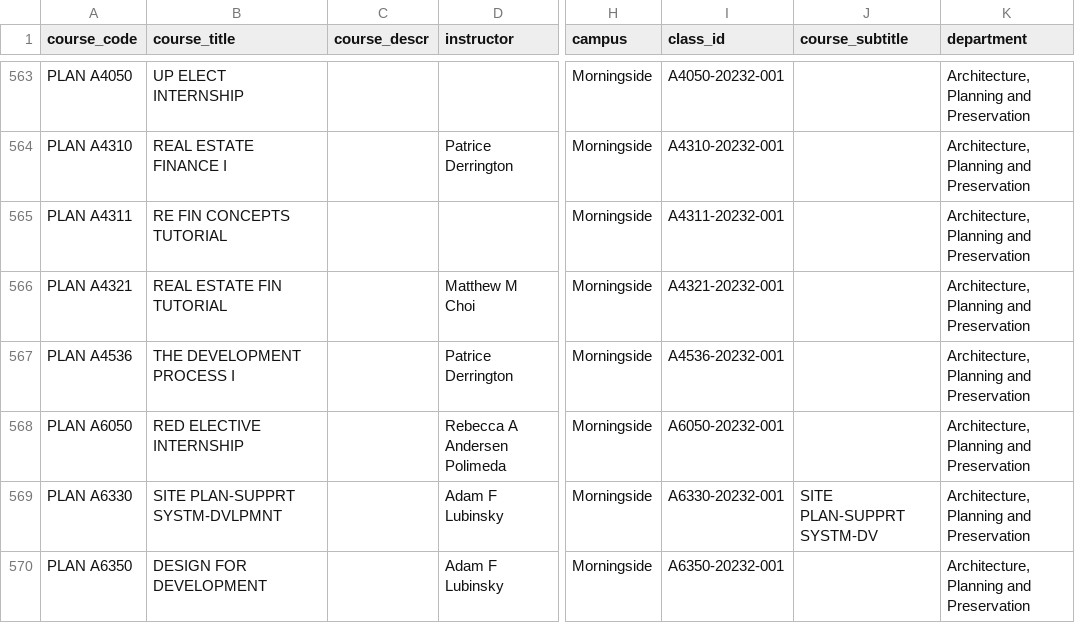
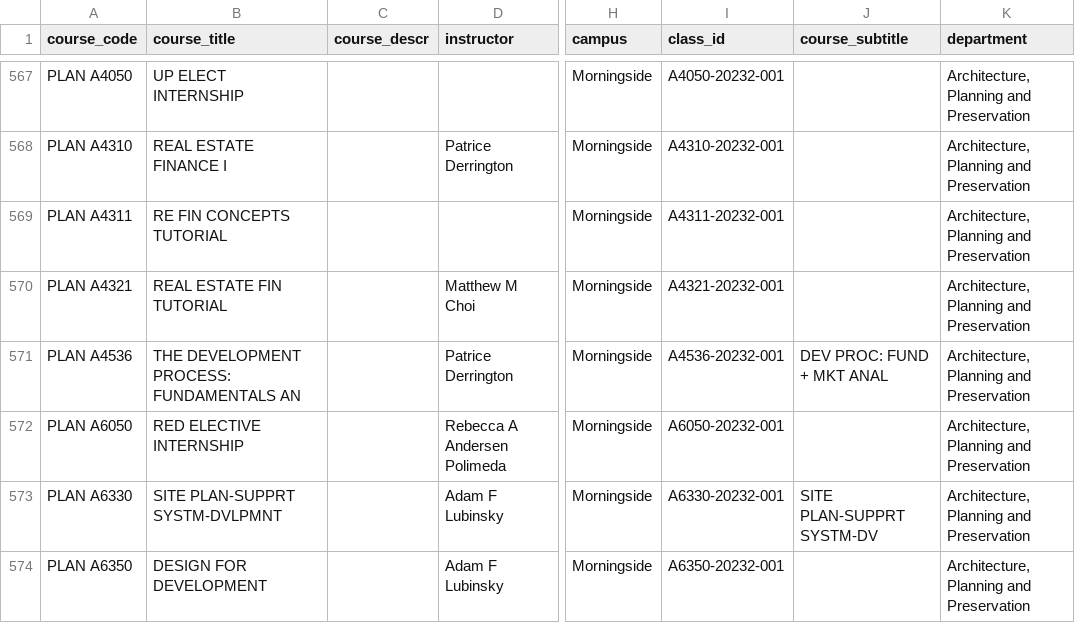
Before and after one commit to soid/columbia-catalog-data, a CSV file: classes/2023-Summer.csv, drawn as a sheet; only a part is shown, gaps mark what is left out; addresses are those after the commit; the diff covers the shown part only; the diff names each change by its address in the sheet, - before the commit and + after, or states it on an @@ line.

Commit message:
Updated data

```diff
--- a/classes/2023-Summer.csv
+++ b/classes/2023-Summer.csv
-B571 (course_title): THE DEVELOPMENT PROCESS I
+B571 (course_title): THE DEVELOPMENT PROCESS: FUNDAMENTALS AN
-J571 (course_subtitle): (empty)
+J571 (course_subtitle): DEV PROC: FUND + MKT ANAL
```
Also changed, not shown: 10 added rows, 1 removed row and 1 edited cell elsewhere in this file, 8 other files.
